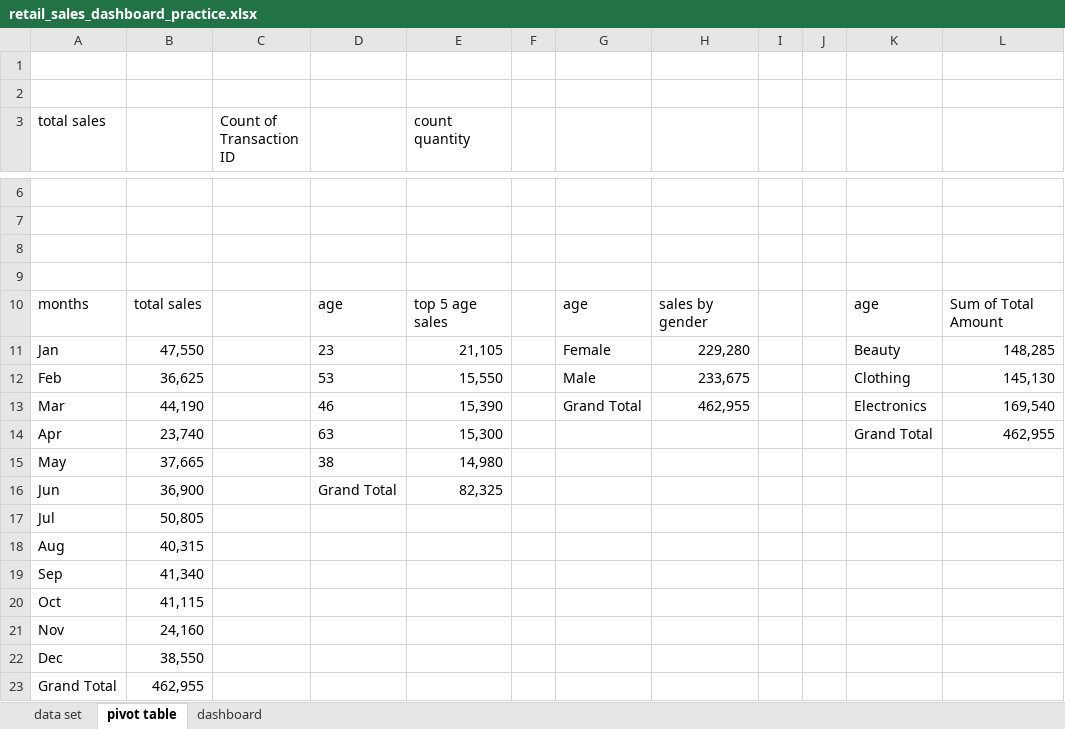
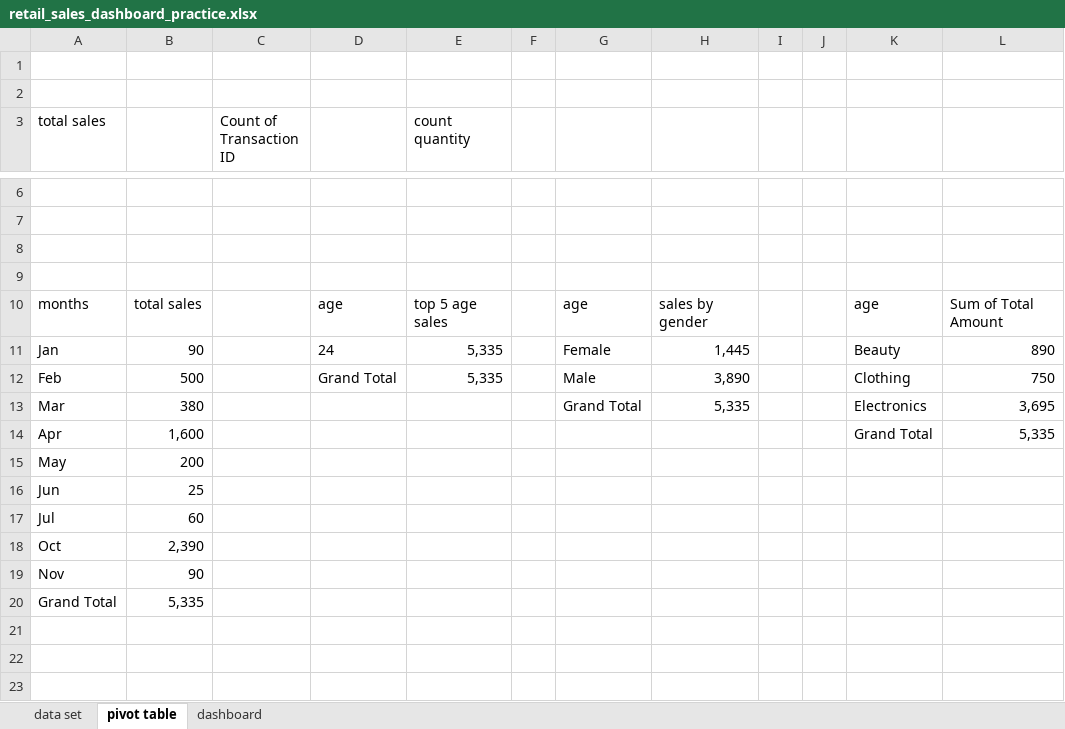
Before and after one commit to abdelkarimmassoui/excel-project-, an Excel workbook: retail_sales_dashboard_practice.xlsx, sheet pivot table, drawn as a sheet; only a part is shown, gaps mark what is left out; values as stored, in another font and other column widths than the file's, no borders; charts and pictures not drawn; removed rows and columns are numbered as before the commit, all else as after; the diff covers the shown part only; the diff names each change by its address in the sheet, - before the commit and + after, or states it on an @@ line.

Commit message:
add age slicer

```diff
--- a/retail_sales_dashboard_practice.xlsx (sheet pivot table)
+++ b/retail_sales_dashboard_practice.xlsx (sheet pivot table)
-B11: 47,550
+B11: 90
-D11: 23
+D11: 24
-E11 (count quantity): 21,105
+E11 (count quantity): 5,335
-H11: 229,280
+H11: 1,445
-L11: 148,285
+L11: 890
-B12: 36,625
+B12: 500
-D12: 53
+D12: Grand Total
-E12 (count quantity): 15,550
+E12 (count quantity): 5,335
-H12: 233,675
+H12: 3,890
-L12: 145,130
+L12: 750
-B13: 44,190
+B13: 380
-D13: 46
+D13: (empty)
-E13 (count quantity): 15,390
+E13 (count quantity): (empty)
-H13: 462,955
+H13: 5,335
-L13: 169,540
+L13: 3,695
-B14: 23,740
+B14: 1,600
-D14: 63
+D14: (empty)
-E14 (count quantity): 15,300
+E14 (count quantity): (empty)
-L14: 462,955
+L14: 5,335
-B15: 37,665
+B15: 200
-D15: 38
+D15: (empty)
-E15 (count quantity): 14,980
+E15 (count quantity): (empty)
-B16: 36,900
+B16: 25
-D16: Grand Total
+D16: (empty)
-E16 (count quantity): 82,325
+E16 (count quantity): (empty)
-B17: 50,805
+B17: 60
-row 18: Aug | 40,315
-row 19: Sep | 41,340
-B18: 41,115
+B18: 2,390
-B19: 24,160
+B19: 90
-row 22: Dec | 38,550
-B20: 462,955
+B20: 5,335
```
Also changed, not shown: 2 added rows and 2 removed rows elsewhere in this sheet, charts or pictures.
